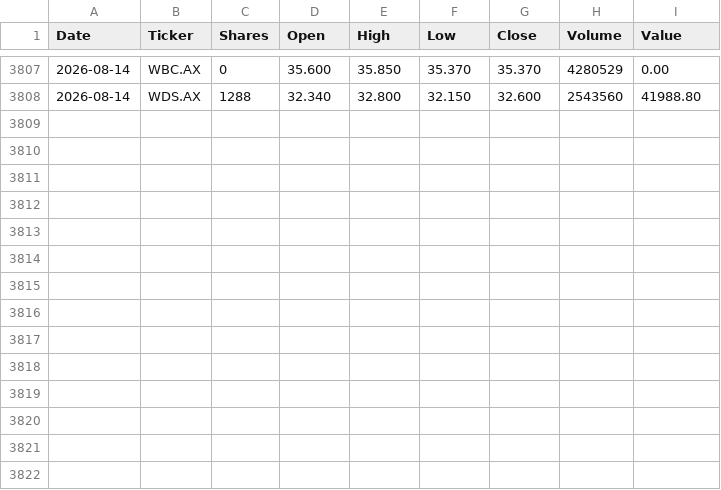
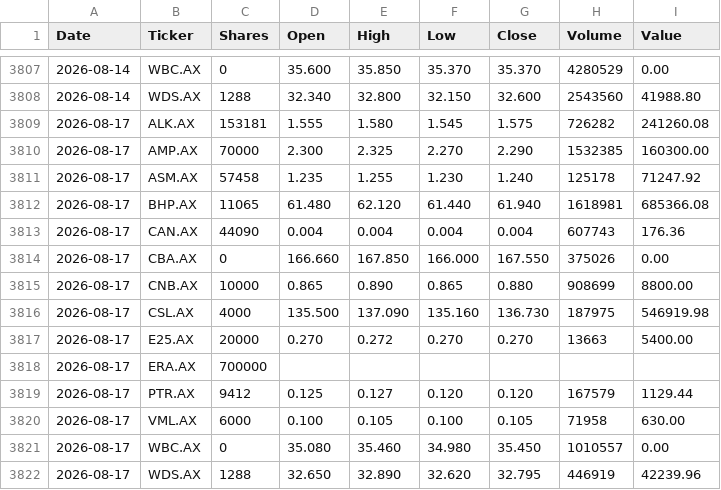
Before and after one commit to namor5772/EODshareReval, a CSV file: asx_eod_output/DailyData.csv, drawn as a sheet; only a part is shown, gaps mark what is left out; the diff names each change by its address in the sheet, - before the commit and + after, or states it on an @@ line.

```diff
--- a/asx_eod_output/DailyData.csv
+++ b/asx_eod_output/DailyData.csv
+row 3809: 2026-08-17 | ALK.AX | 153181 | 1.555 | 1.580 | 1.545 | 1.575 | 726282 | 241260.08
+row 3810: 2026-08-17 | AMP.AX | 70000 | 2.300 | 2.325 | 2.270 | 2.290 | 1532385 | 160300.00
+row 3811: 2026-08-17 | ASM.AX | 57458 | 1.235 | 1.255 | 1.230 | 1.240 | 125178 | 71247.92
+row 3812: 2026-08-17 | BHP.AX | 11065 | 61.480 | 62.120 | 61.440 | 61.940 | 1618981 | 685366.08
+row 3813: 2026-08-17 | CAN.AX | 44090 | 0.004 | 0.004 | 0.004 | 0.004 | 607743 | 176.36
+row 3814: 2026-08-17 | CBA.AX | 0 | 166.660 | 167.850 | 166.000 | 167.550 | 375026 | 0.00
+row 3815: 2026-08-17 | CNB.AX | 10000 | 0.865 | 0.890 | 0.865 | 0.880 | 908699 | 8800.00
+row 3816: 2026-08-17 | CSL.AX | 4000 | 135.500 | 137.090 | 135.160 | 136.730 | 187975 | 546919.98
+row 3817: 2026-08-17 | E25.AX | 20000 | 0.270 | 0.272 | 0.270 | 0.270 | 13663 | 5400.00
+row 3818: 2026-08-17 | ERA.AX | 700000
+row 3819: 2026-08-17 | PTR.AX | 9412 | 0.125 | 0.127 | 0.120 | 0.120 | 167579 | 1129.44
+row 3820: 2026-08-17 | VML.AX | 6000 | 0.100 | 0.105 | 0.100 | 0.105 | 71958 | 630.00
+row 3821: 2026-08-17 | WBC.AX | 0 | 35.080 | 35.460 | 34.980 | 35.450 | 1010557 | 0.00
+row 3822: 2026-08-17 | WDS.AX | 1288 | 32.650 | 32.890 | 32.620 | 32.795 | 446919 | 42239.96
```
Also changed, not shown: 3 other files.
